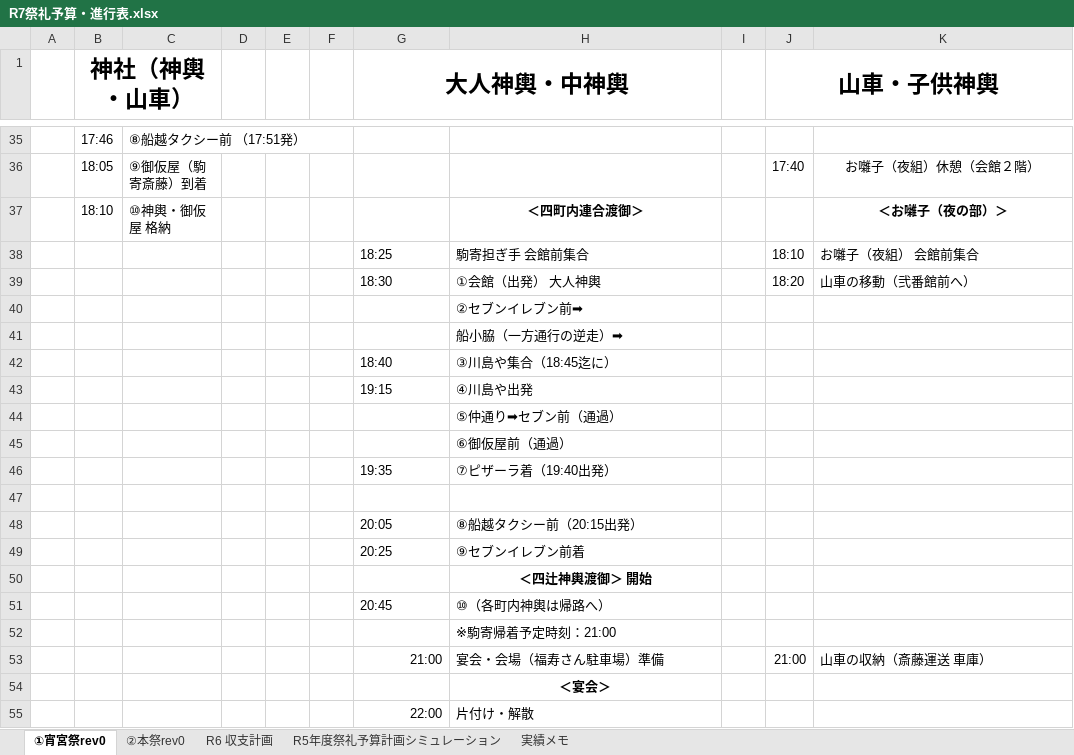
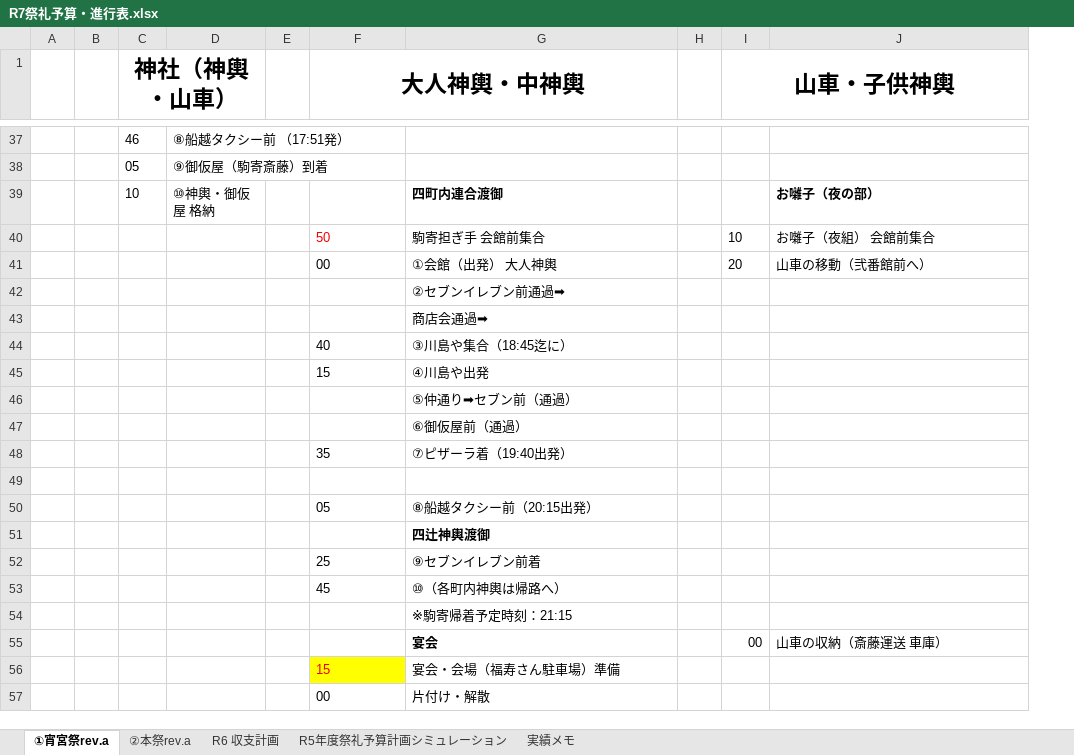
Before and after one commit to git-91011tds/komatest, an Excel workbook: R7祭礼予算・進行表.xlsx, sheet ①宵宮祭rev.a, drawn as a sheet; only a part is shown, gaps mark what is left out; values as stored, in another font and other column widths than the file's, no borders; charts and pictures not drawn; removed rows and columns are numbered as before the commit, all else as after; the diff covers the shown part only; the diff names each change by its address in the sheet, - before the commit and + after, or states it on an @@ line.

Commit message:
edit

```diff
--- a/R7祭礼予算・進行表.xlsx (sheet ①宵宮祭rev.a)
+++ b/R7祭礼予算・進行表.xlsx (sheet ①宵宮祭rev.a)
-sheet tab: ①宵宮祭rev0
+sheet tab: ①宵宮祭rev.a
-sheet tab: ②本祭rev0
+sheet tab: ②本祭rev.a
+column B, empty
-column D, empty
-column E, empty
-C37 (神社（神輿・山車）): 17:46
+C37 (神社（神輿・山車）): 46
-row 36:  | 18:05 | ⑨御仮屋（駒寄斎藤）到着 |  |  |  |  |  |  | 17:40 | お囃子（夜組）休憩（会館２階）
+row 38:  |  | 05 | ⑨御仮屋（駒寄斎藤）到着
-C39 (神社（神輿・山車）): 18:10
+C39 (神社（神輿・山車）): 10
-G39: ＜四町内連合渡御＞
+G39: 四町内連合渡御
-G39 alignment: center
+G39 alignment: left
-J39: ＜お囃子（夜の部）＞
+J39: お囃子（夜の部）
-J39 alignment: center
+J39 alignment: left
-F40 (大人神輿・中神輿): 18:25
+F40 (大人神輿・中神輿): 50
-F40 text colour: black
+F40 text colour: #EE0000
-I40 (山車・子供神輿): 18:10
+I40 (山車・子供神輿): 10
-F41 (大人神輿・中神輿): 18:30
+F41 (大人神輿・中神輿): 00
-I41 (山車・子供神輿): 18:20
+I41 (山車・子供神輿): 20
-G42: ②セブンイレブン前➡
+G42: ②セブンイレブン前通過➡
-G43: 船小脇（一方通行の逆走）➡
+G43: 商店会通過➡
-F44 (大人神輿・中神輿): 18:40
+F44 (大人神輿・中神輿): 40
-F45 (大人神輿・中神輿): 19:15
+F45 (大人神輿・中神輿): 15
-F48 (大人神輿・中神輿): 19:35
+F48 (大人神輿・中神輿): 35
-F50 (大人神輿・中神輿): 20:05
+F50 (大人神輿・中神輿): 05
+row 51:  |  |  |  |  |  | 四辻神輿渡御
-F52 (大人神輿・中神輿): 20:25
+F52 (大人神輿・中神輿): 25
-row 50:  |  |  |  |  |  |  | ＜四辻神輿渡御＞ 開始
-F53 (大人神輿・中神輿): 20:45
+F53 (大人神輿・中神輿): 45
-G54: ※駒寄帰着予定時刻：21:00
+G54: ※駒寄帰着予定時刻：21:15
-row 53:  |  |  |  |  |  | 21:00 | 宴会・会場（福寿さん駐車場）準備 |  | 21:00 | 山車の収納（斎藤運送 車庫）
-row 54:  |  |  |  |  |  |  | ＜宴会＞
+row 55:  |  |  |  |  |  | 宴会 |  | 00 | 山車の収納（斎藤運送 車庫）
+row 56:  |  |  |  |  | 15 | 宴会・会場（福寿さん駐車場）準備
-F57 (大人神輿・中神輿): 22:00
+F57 (大人神輿・中神輿): 00
-F57 alignment: right
+F57 alignment: left
```
Also changed, not shown: 19 added rows, 17 removed rows, 6 edited cells and cell formats elsewhere in this sheet, sheet ②本祭rev.a, charts or pictures.
